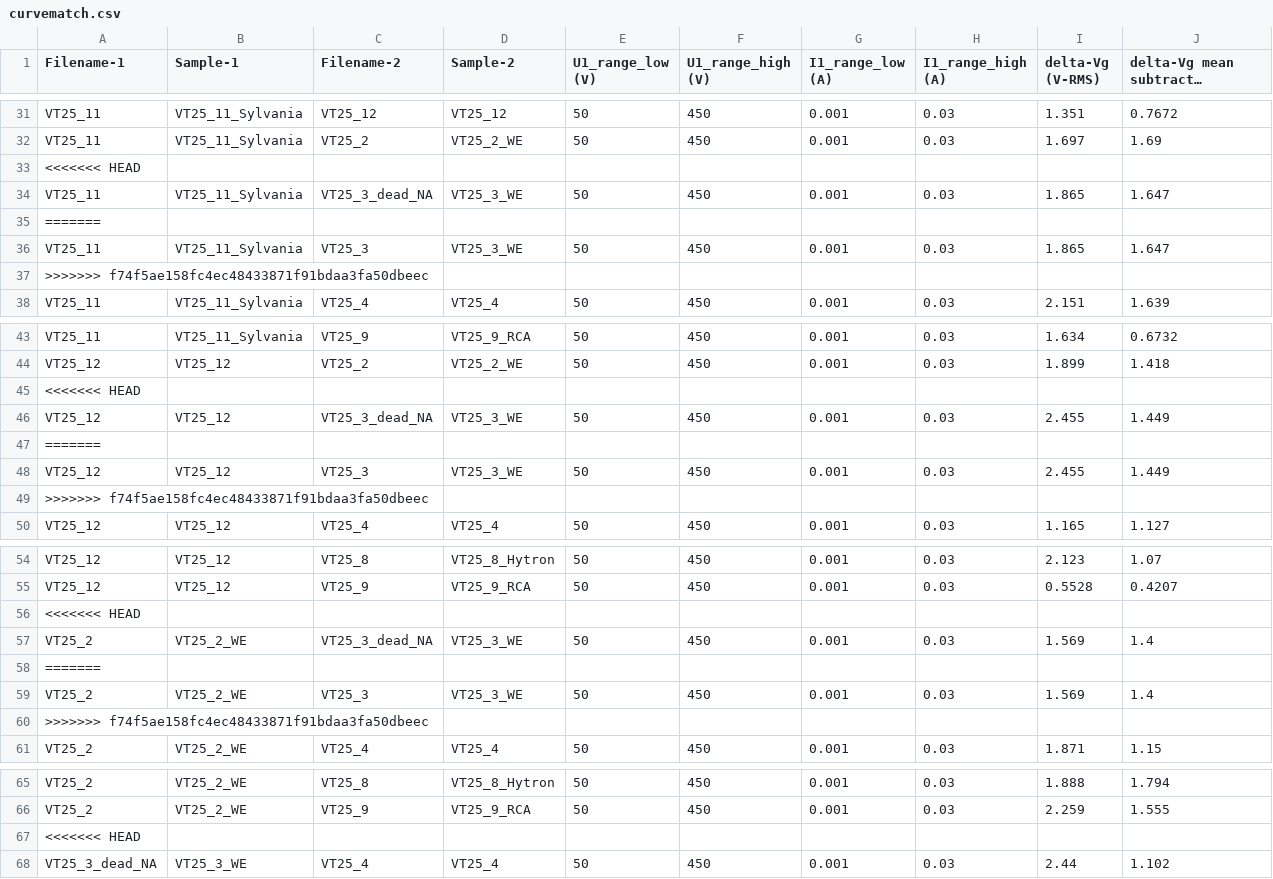
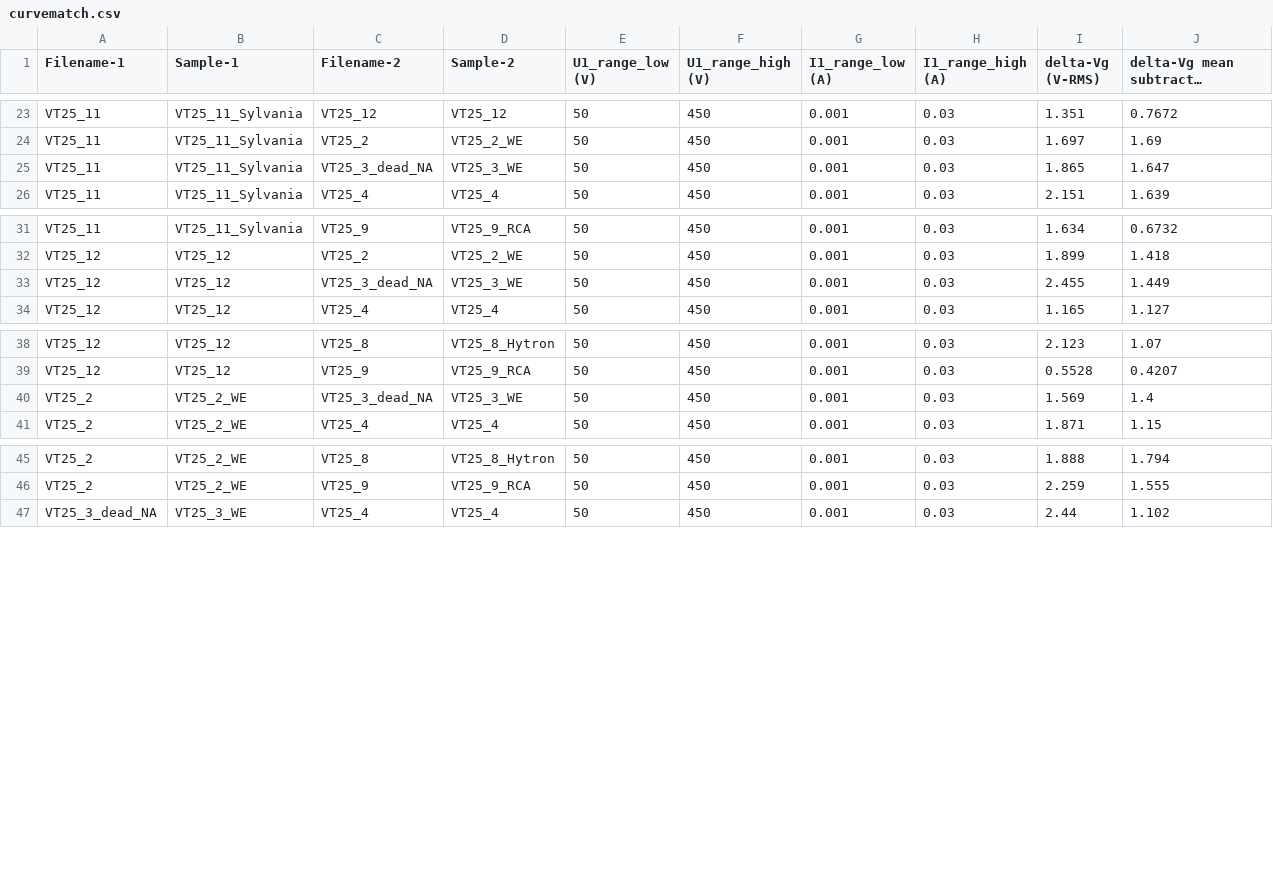
Before and after one commit to mbrennwa/curvetracedata, a CSV file: 10_VT25/curvematch.csv, drawn as a sheet; only a part is shown, gaps mark what is left out; long unchanged cells end in …; the diff covers the shown part only.

```diff
--- a/10_VT25/curvematch.csv
+++ b/10_VT25/curvematch.csv
@@ -32,7 +24,3 @@ VT25_11, VT25_11_Sylvania, VT25_12, VT25_12, 50, 450, 0.001, 0.03, 1.351, 0.7672
 VT25_11, VT25_11_Sylvania, VT25_2, VT25_2_WE, 50, 450, 0.001, 0.03, 1.697, 1.69
-<<<<<<< HEAD
 VT25_11, VT25_11_Sylvania, VT25_3_dead_NA, VT25_3_WE, 50, 450, 0.001, 0.03, 1.865, 1.647
-=======
-VT25_11, VT25_11_Sylvania, VT25_3, VT25_3_WE, 50, 450, 0.001, 0.03, 1.865, 1.647
->>>>>>> f74f5ae158fc4ec48433871f91bdaa3fa50dbeec
 VT25_11, VT25_11_Sylvania, VT25_4, VT25_4, 50, 450, 0.001, 0.03, 2.151, 1.639
@@ -44,7 +32,3 @@ VT25_11, VT25_11_Sylvania, VT25_9, VT25_9_RCA, 50, 450, 0.001, 0.03, 1.634, 0.67
 VT25_12, VT25_12, VT25_2, VT25_2_WE, 50, 450, 0.001, 0.03, 1.899, 1.418
-<<<<<<< HEAD
 VT25_12, VT25_12, VT25_3_dead_NA, VT25_3_WE, 50, 450, 0.001, 0.03, 2.455, 1.449
-=======
-VT25_12, VT25_12, VT25_3, VT25_3_WE, 50, 450, 0.001, 0.03, 2.455, 1.449
->>>>>>> f74f5ae158fc4ec48433871f91bdaa3fa50dbeec
 VT25_12, VT25_12, VT25_4, VT25_4, 50, 450, 0.001, 0.03, 1.165, 1.127
@@ -55,7 +39,3 @@ VT25_12, VT25_12, VT25_8, VT25_8_Hytron, 50, 450, 0.001, 0.03, 2.123, 1.07
 VT25_12, VT25_12, VT25_9, VT25_9_RCA, 50, 450, 0.001, 0.03, 0.5528, 0.4207
-<<<<<<< HEAD
 VT25_2, VT25_2_WE, VT25_3_dead_NA, VT25_3_WE, 50, 450, 0.001, 0.03, 1.569, 1.4
-=======
-VT25_2, VT25_2_WE, VT25_3, VT25_3_WE, 50, 450, 0.001, 0.03, 1.569, 1.4
->>>>>>> f74f5ae158fc4ec48433871f91bdaa3fa50dbeec
 VT25_2, VT25_2_WE, VT25_4, VT25_4, 50, 450, 0.001, 0.03, 1.871, 1.15
@@ -66,3 +46,2 @@ VT25_2, VT25_2_WE, VT25_8, VT25_8_Hytron, 50, 450, 0.001, 0.03, 1.888, 1.794
 VT25_2, VT25_2_WE, VT25_9, VT25_9_RCA, 50, 450, 0.001, 0.03, 2.259, 1.555
-<<<<<<< HEAD
 VT25_3_dead_NA, VT25_3_WE, VT25_4, VT25_4, 50, 450, 0.001, 0.03, 2.44, 1.102
```
Also changed, not shown: 16 removed rows elsewhere in this file, 10_VT25/parameters.csv, 2 other files.
